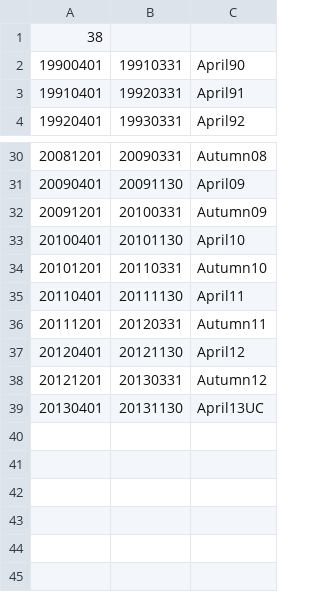
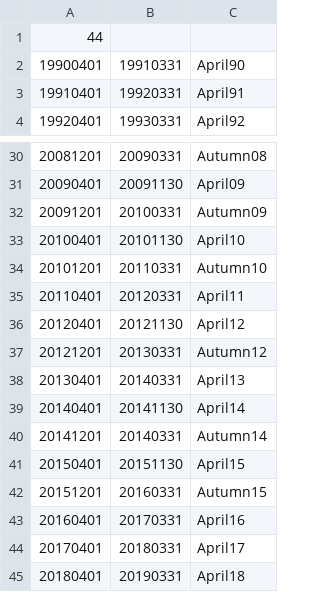
Before and after one commit to ajshephard/fortax-library, a CSV file: systems/sysindex.csv, drawn as a sheet; only a part is shown, gaps mark what is left out.

Commit message:
updated sys index

```diff
--- a/systems/sysindex.csv
+++ b/systems/sysindex.csv
@@ -1,2 +1,2 @@
-38
+44
 19900401,19910331,April90
@@ -34,6 +34,12 @@
 20101201,20110331,Autumn10
-20110401,20111130,April11
-20111201,20120331,Autumn11
+20110401,20120331,April11
 20120401,20121130,April12
 20121201,20130331,Autumn12
-20130401,20131130,April13UC
+20130401,20140331,April13
+20140401,20141130,April14
+20141201,20140331,Autumn14
+20150401,20151130,April15
+20151201,20160331,Autumn15
+20160401,20170331,April16
+20170401,20180331,April17
+20180401,20190331,April18
```
